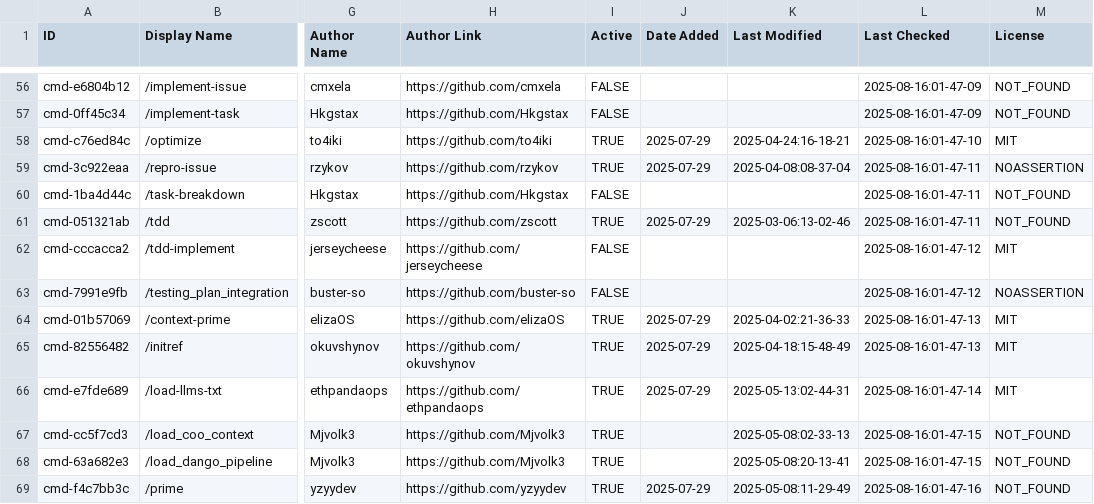
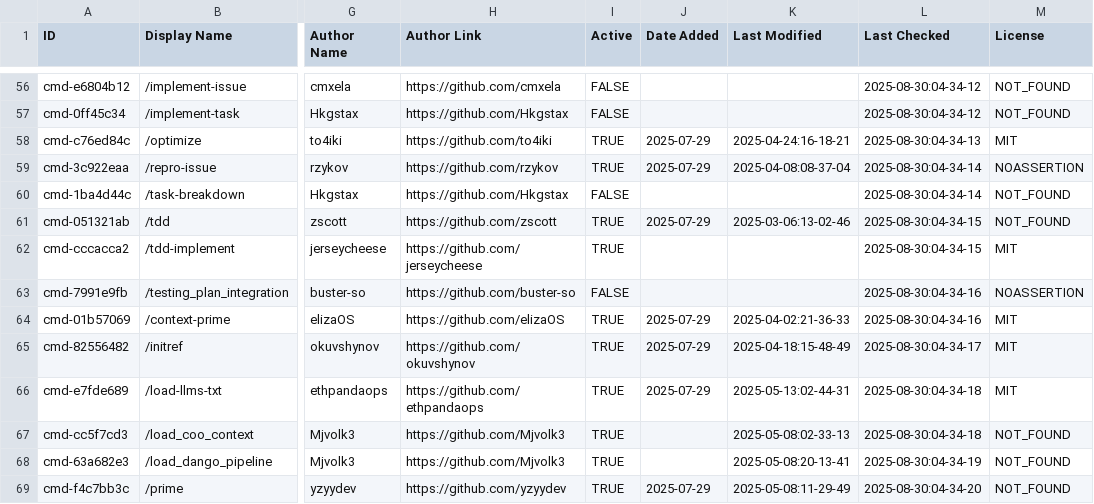
Before and after one commit to thedotmack/awesome-claude-code, a CSV file: THE_RESOURCES_TABLE.csv, drawn as a sheet; only a part is shown, gaps mark what is left out; the diff covers the shown part only; the diff names each change by its address in the sheet, - before the commit and + after, or states it on an @@ line.

```diff
--- a/THE_RESOURCES_TABLE.csv
+++ b/THE_RESOURCES_TABLE.csv
-L56:L57 (Last Checked): 2025-08-16:01-47-09
+L56:L57 (Last Checked): 2025-08-30:04-34-12
-L58 (Last Checked): 2025-08-16:01-47-10
+L58 (Last Checked): 2025-08-30:04-34-13
-L59:L60 (Last Checked): 2025-08-16:01-47-11
+L59:L60 (Last Checked): 2025-08-30:04-34-14
-L61 (Last Checked): 2025-08-16:01-47-11
+L61 (Last Checked): 2025-08-30:04-34-15
-I62 (Active): FALSE
+I62 (Active): TRUE
-L62 (Last Checked): 2025-08-16:01-47-12
+L62 (Last Checked): 2025-08-30:04-34-15
-L63 (Last Checked): 2025-08-16:01-47-12
+L63 (Last Checked): 2025-08-30:04-34-16
-L64 (Last Checked): 2025-08-16:01-47-13
+L64 (Last Checked): 2025-08-30:04-34-16
-L65 (Last Checked): 2025-08-16:01-47-13
+L65 (Last Checked): 2025-08-30:04-34-17
-L66 (Last Checked): 2025-08-16:01-47-14
+L66 (Last Checked): 2025-08-30:04-34-18
-L67 (Last Checked): 2025-08-16:01-47-15
+L67 (Last Checked): 2025-08-30:04-34-18
-L68 (Last Checked): 2025-08-16:01-47-15
+L68 (Last Checked): 2025-08-30:04-34-19
-L69 (Last Checked): 2025-08-16:01-47-16
+L69 (Last Checked): 2025-08-30:04-34-20
```
Also changed, not shown: 122 edited cells elsewhere in this file, 3 other files.
